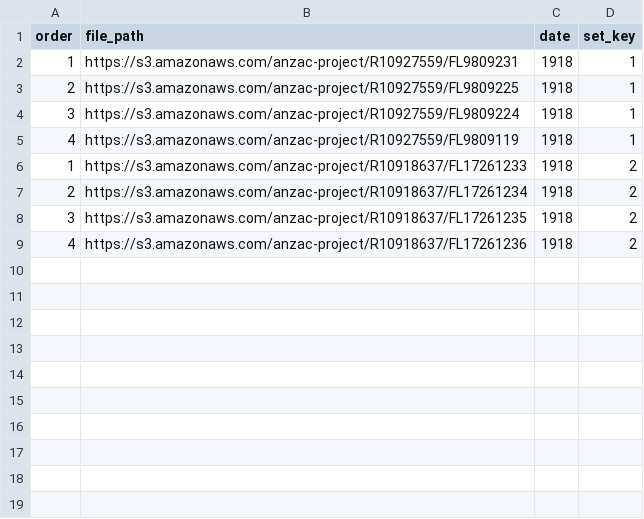
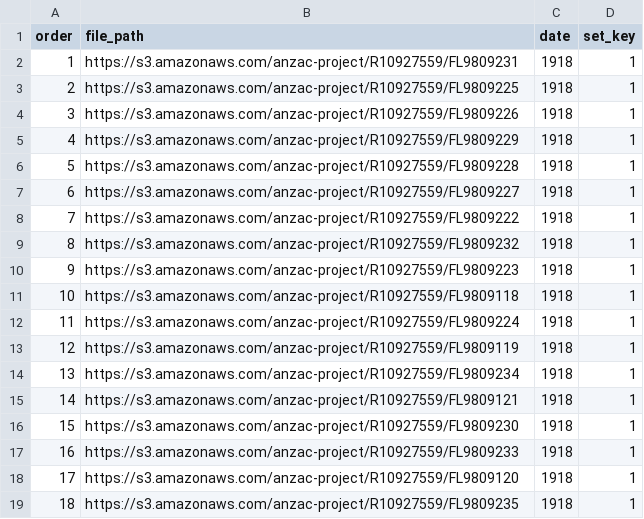
Before and after one commit to zooniverse/scribeAPI, a CSV file: project/anzac/subjects/group_individual_files.csv, drawn as a sheet.

```diff
--- a/project/anzac/subjects/group_individual_files.csv
+++ b/project/anzac/subjects/group_individual_files.csv
@@ -3,7 +3,17 @@ order,file_path,date,set_key
 2,https://s3.amazonaws.com/anzac-project/R10927559/FL9809225,1918,1
-3,https://s3.amazonaws.com/anzac-project/R10927559/FL9809224,1918,1
-4,https://s3.amazonaws.com/anzac-project/R10927559/FL9809119,1918,1
-1,https://s3.amazonaws.com/anzac-project/R10918637/FL17261233,1918,2
-2,https://s3.amazonaws.com/anzac-project/R10918637/FL17261234,1918,2
-3,https://s3.amazonaws.com/anzac-project/R10918637/FL17261235,1918,2
-4,https://s3.amazonaws.com/anzac-project/R10918637/FL17261236,1918,2
+3,https://s3.amazonaws.com/anzac-project/R10927559/FL9809226,1918,1
+4,https://s3.amazonaws.com/anzac-project/R10927559/FL9809229,1918,1
+5,https://s3.amazonaws.com/anzac-project/R10927559/FL9809228,1918,1
+6,https://s3.amazonaws.com/anzac-project/R10927559/FL9809227,1918,1
+7,https://s3.amazonaws.com/anzac-project/R10927559/FL9809222,1918,1
+8,https://s3.amazonaws.com/anzac-project/R10927559/FL9809232,1918,1
+9,https://s3.amazonaws.com/anzac-project/R10927559/FL9809223,1918,1
+10,https://s3.amazonaws.com/anzac-project/R10927559/FL9809118,1918,1
+11,https://s3.amazonaws.com/anzac-project/R10927559/FL9809224,1918,1
+12,https://s3.amazonaws.com/anzac-project/R10927559/FL9809119,1918,1
+13,https://s3.amazonaws.com/anzac-project/R10927559/FL9809234,1918,1
+14,https://s3.amazonaws.com/anzac-project/R10927559/FL9809121,1918,1
+15,https://s3.amazonaws.com/anzac-project/R10927559/FL9809230,1918,1
+16,https://s3.amazonaws.com/anzac-project/R10927559/FL9809233,1918,1
+17,https://s3.amazonaws.com/anzac-project/R10927559/FL9809120,1918,1
+18,https://s3.amazonaws.com/anzac-project/R10927559/FL9809235,1918,1
```
Also changed, not shown: 4 other files.
